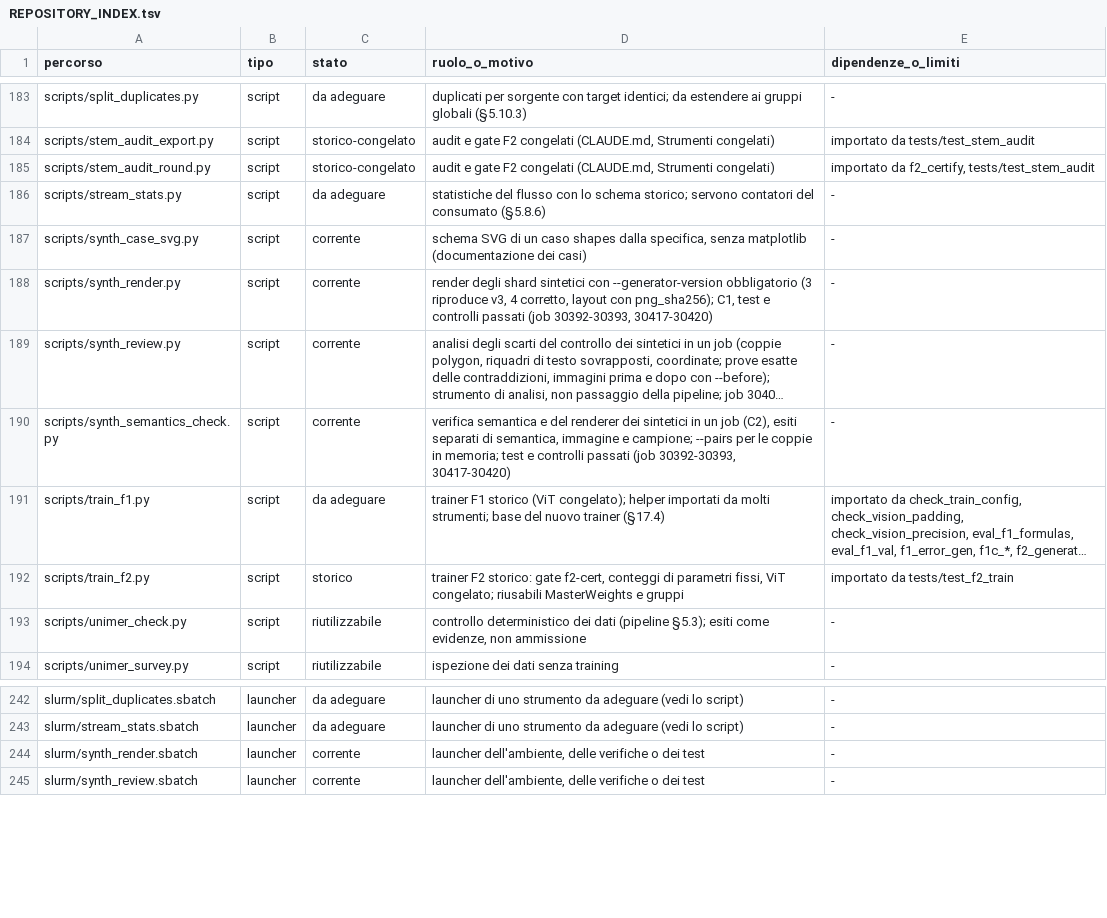
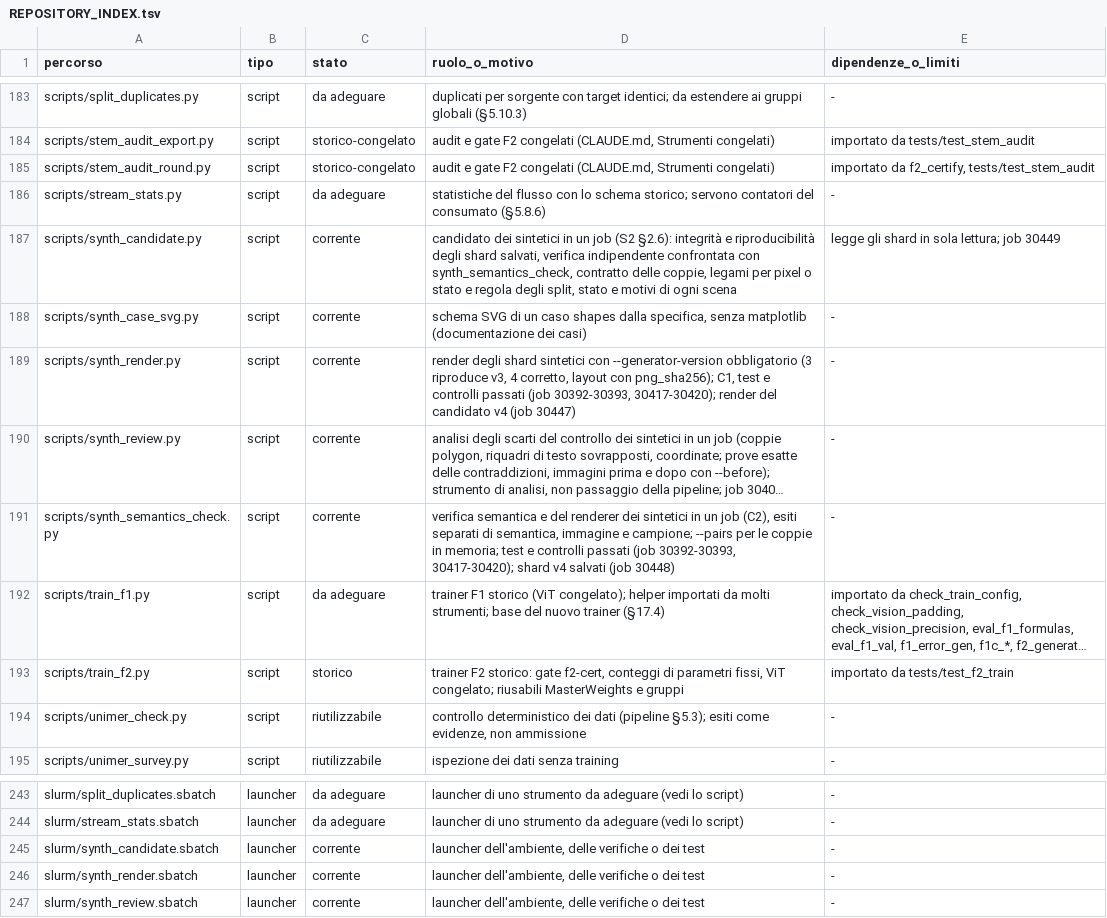
Before and after one commit to akira-n-28/vision_limite, a TSV file: docs/REPOSITORY_INDEX.tsv, drawn as a sheet; only a part is shown, gaps mark what is left out; long unchanged cells end in …; addresses are those after the commit; the diff names each change by its address in the sheet, - before the commit and + after, or states it on an @@ line.

```diff
--- a/docs/REPOSITORY_INDEX.tsv
+++ b/docs/REPOSITORY_INDEX.tsv
+row 187: scripts/synth_candidate.py | script | corrente | candidato dei sintetici in un job (S2 §2.6): integrità e riproducibilità degli shard salvati, verifica indipendente confrontata con synth_semantics_check, contratto delle coppie, legami per pixel o stato e regola degli split, stato e motivi di ogni scena | legge gli shard in sola lettura; job 30449
-D189 (ruolo_o_motivo): …(job 30392-30393, 30417-30420)
+D189 (ruolo_o_motivo): …(job 30392-30393, 30417-30420); render del candidato v4 (job 30447)
-D191 (ruolo_o_motivo): …(job 30392-30393, 30417-30420)
+D191 (ruolo_o_motivo): …(job 30392-30393, 30417-30420); shard v4 salvati (job 30448)
+row 245: slurm/synth_candidate.sbatch | launcher | corrente | launcher dell'ambiente, delle verifiche o dei test | -
```
Also changed, not shown: docs/ARTIFACT_INVENTORY.tsv, downloads/catalog_status.tsv, 6 other files.
